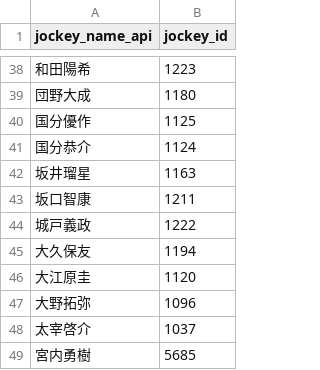
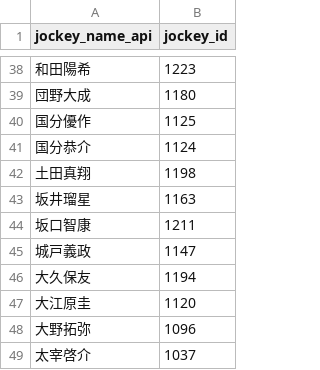
Before and after one commit to kyon10826/keiba_mlops, a CSV file: data/jockey_master.csv, drawn as a sheet; only a part is shown, gaps mark what is left out; the shorter side is filled out with more unchanged rows.

```diff
--- a/data/jockey_master.csv
+++ b/data/jockey_master.csv
@@ -41,5 +41,6 @@ jockey_name_api,jockey_id
 国分恭介,1124
+土田真翔,1198
 坂井瑠星,1163
 坂口智康,1211
-城戸義政,1222
+城戸義政,1147
 大久保友,1194
```
Also changed, not shown: 3 other files.
